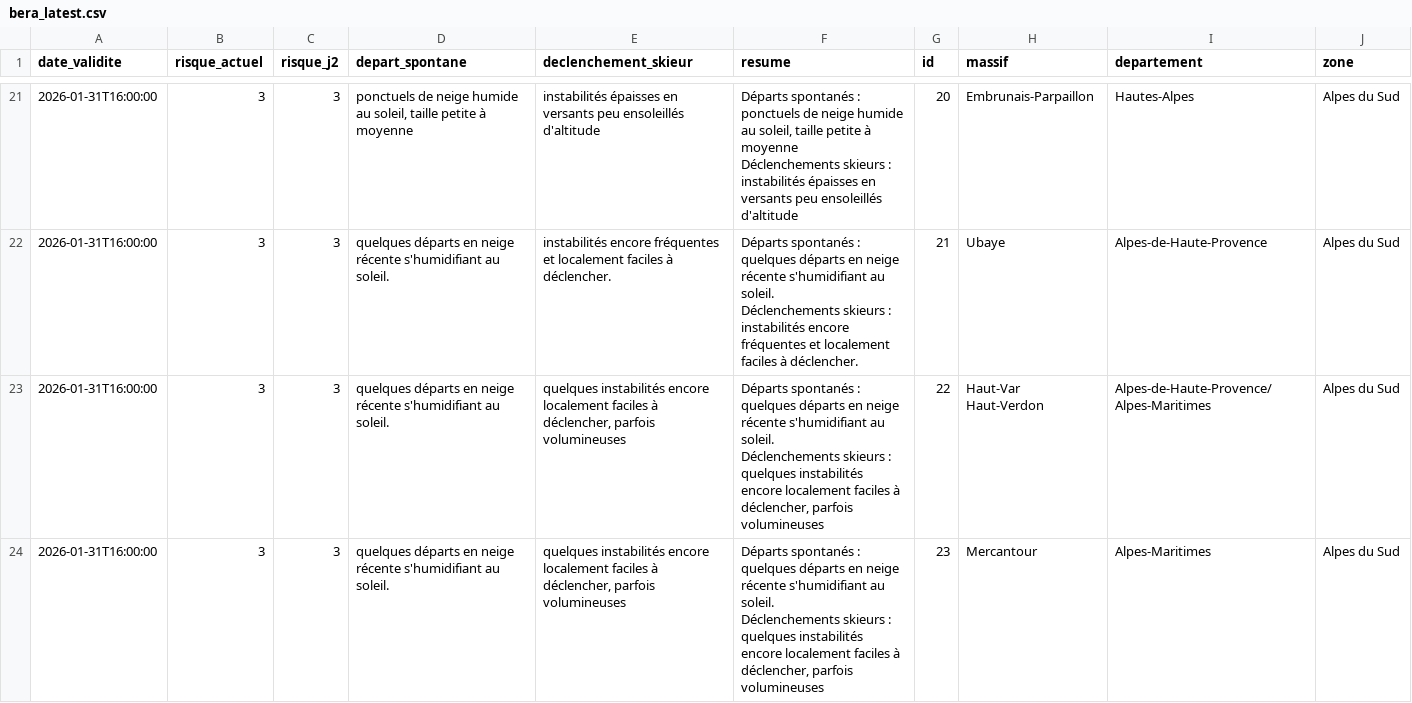
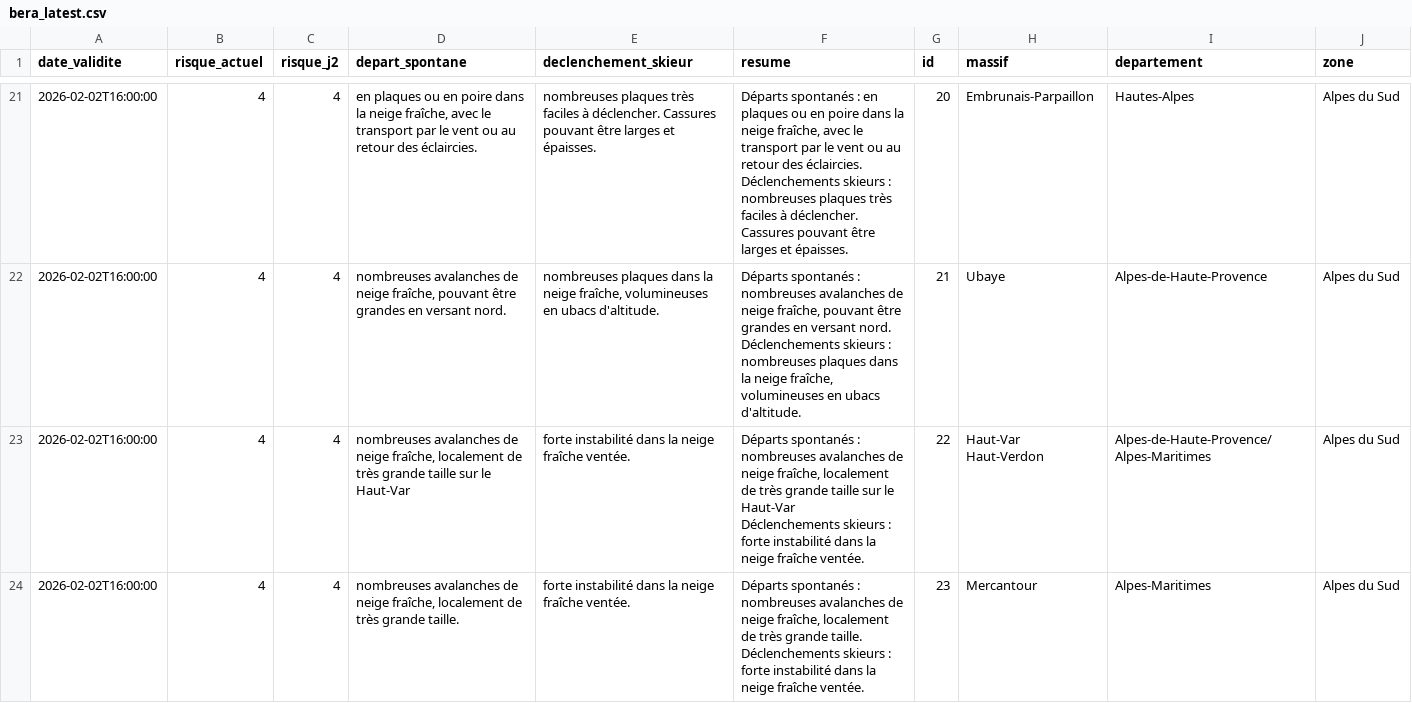
Before and after one commit to Tinevagio/Ski-touring-live, a CSV file: data/bera_latest.csv, drawn as a sheet; only a part is shown, gaps mark what is left out; ↵ is a line break in a cell; the diff covers the shown part only; the diff names each change by its address in the sheet, - before the commit and + after, or states it on an @@ line.

```diff
--- a/data/bera_latest.csv
+++ b/data/bera_latest.csv
-A21:A24 (date_validite): 2026-01-31T16:00:00
+A21:A24 (date_validite): 2026-02-02T16:00:00
-B21:B24 (risque_actuel): 3
+B21:B24 (risque_actuel): 4
-C21:C24 (risque_j2): 3
+C21:C24 (risque_j2): 4
-D21 (depart_spontane): ponctuels de neige humide au soleil, taille petite à moyenne
+D21 (depart_spontane): en plaques ou en poire dans la neige fraîche, avec le transport par le vent ou au retour des éclaircies.
-E21 (declenchement_skieur): instabilités épaisses en versants peu ensoleillés d'altitude
+E21 (declenchement_skieur): nombreuses plaques très faciles à déclencher. Cassures pouvant être larges et épaisses.
-F21 (resume): …spontanés : ponctuels de neige humide au soleil, taille petite à moyenne ↵ Déclenchements skieurs : instabilités épaisses en versants peu ensoleillés d'altitude
+F21 (resume): …spontanés : en plaques ou en poire dans la neige fraîche, avec le transport par le vent ou au retour des éclaircies. ↵ Déclenchements skieurs : nombreuses plaques très faciles à déclencher. Cassures pouvant être larges et épaisses.
-D22 (depart_spontane): quelques départs en neige récente s'humidifiant au soleil.
+D22 (depart_spontane): nombreuses avalanches de neige fraîche, pouvant être grandes en versant nord.
-E22 (declenchement_skieur): instabilités encore fréquentes et localement faciles à déclencher.
+E22 (declenchement_skieur): nombreuses plaques dans la neige fraîche, volumineuses en ubacs d'altitude.
-F22 (resume): …spontanés : quelques départs en neige récente s'humidifiant au soleil. ↵ Déclenchements skieurs : instabilités encore fréquentes et localement faciles à déclencher.
+F22 (resume): …spontanés : nombreuses avalanches de neige fraîche, pouvant être grandes en versant nord. ↵ Déclenchements skieurs : nombreuses plaques dans la neige fraîche, volumineuses en ubacs d'altitude.
-D23 (depart_spontane): quelques départs en neige récente s'humidifiant au soleil.
+D23 (depart_spontane): nombreuses avalanches de neige fraîche, localement de très grande taille sur le Haut-Var
-E23:E24 (declenchement_skieur): quelques instabilités encore localement faciles à déclencher, parfois volumineuses
+E23:E24 (declenchement_skieur): forte instabilité dans la neige fraîche ventée.
-F23 (resume): …spontanés : quelques départs en neige récente s'humidifiant au soleil. ↵ Déclenchements skieurs : quelques instabilités encore localement faciles à déclencher, parfois volumineuses
+F23 (resume): …spontanés : nombreuses avalanches de neige fraîche, localement de très grande taille sur le Haut-Var ↵ Déclenchements skieurs : forte instabilité dans la neige fraîche ventée.
-D24 (depart_spontane): quelques départs en neige récente s'humidifiant au soleil.
+D24 (depart_spontane): nombreuses avalanches de neige fraîche, localement de très grande taille.
-F24 (resume): …spontanés : quelques départs en neige récente s'humidifiant au soleil. ↵ Déclenchements skieurs : quelques instabilités encore localement faciles à déclencher, parfois volumineuses
+F24 (resume): …spontanés : nombreuses avalanches de neige fraîche, localement de très grande taille. ↵ Déclenchements skieurs : forte instabilité dans la neige fraîche ventée.
```
Also changed, not shown: 156 edited cells elsewhere in this file.
